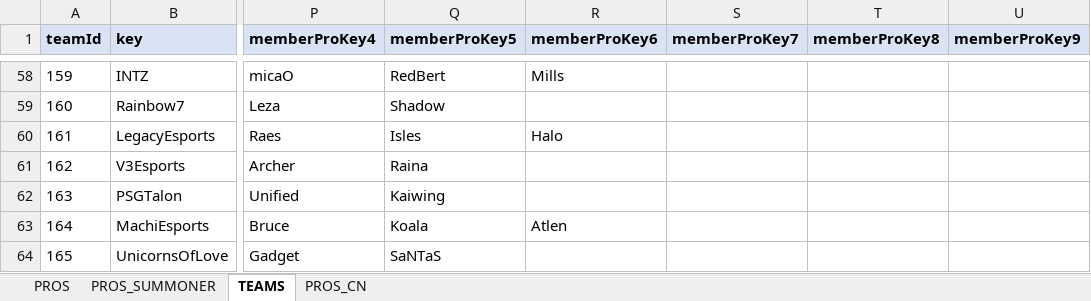
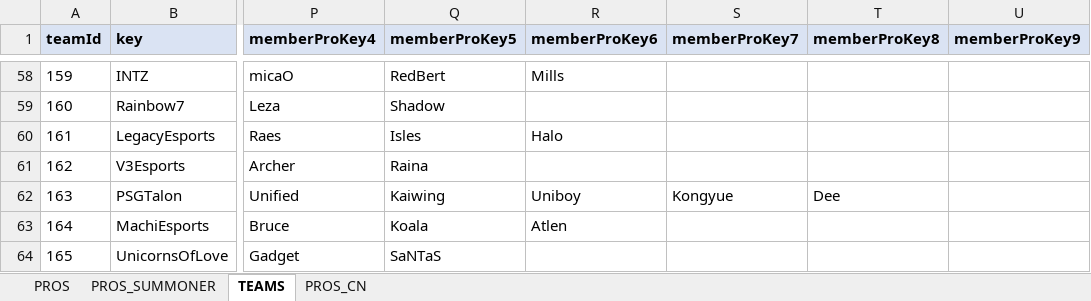
Before and after one commit to hk86/lolvvv-assets, an Excel workbook: private/STATIC_DATA_5.xlsm, sheet TEAMS, drawn as a sheet; only a part is shown, gaps mark what is left out; values as stored, in another font and other column widths than the file's, no borders; the diff names each change by its address in the sheet, - before the commit and + after, or states it on an @@ line.

```diff
--- a/private/STATIC_DATA_5.xlsm (sheet TEAMS)
+++ b/private/STATIC_DATA_5.xlsm (sheet TEAMS)
-R62 (memberProKey6): (empty)
+R62 (memberProKey6): Uniboy
-S62 (memberProKey7): (empty)
+S62 (memberProKey7): Kongyue
-T62 (memberProKey8): (empty)
+T62 (memberProKey8): Dee
```
Also changed, not shown: sheet PROS_CN.
